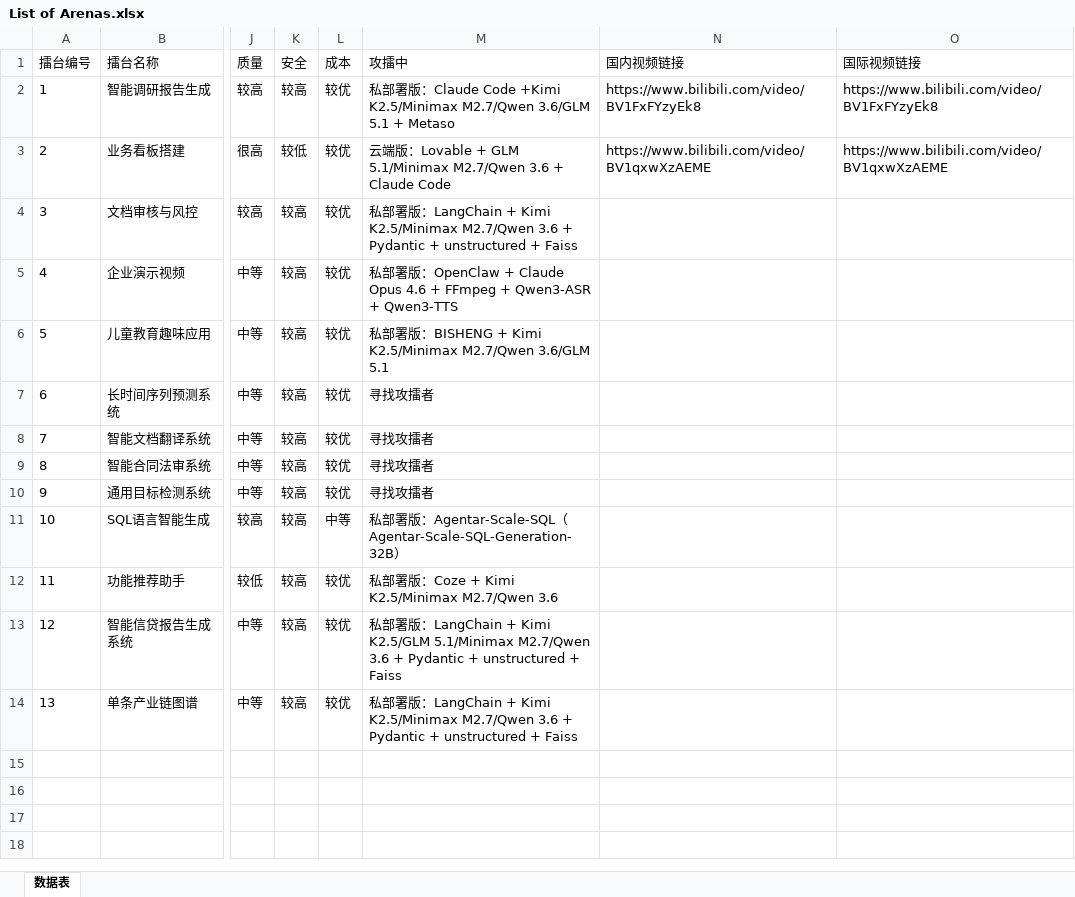
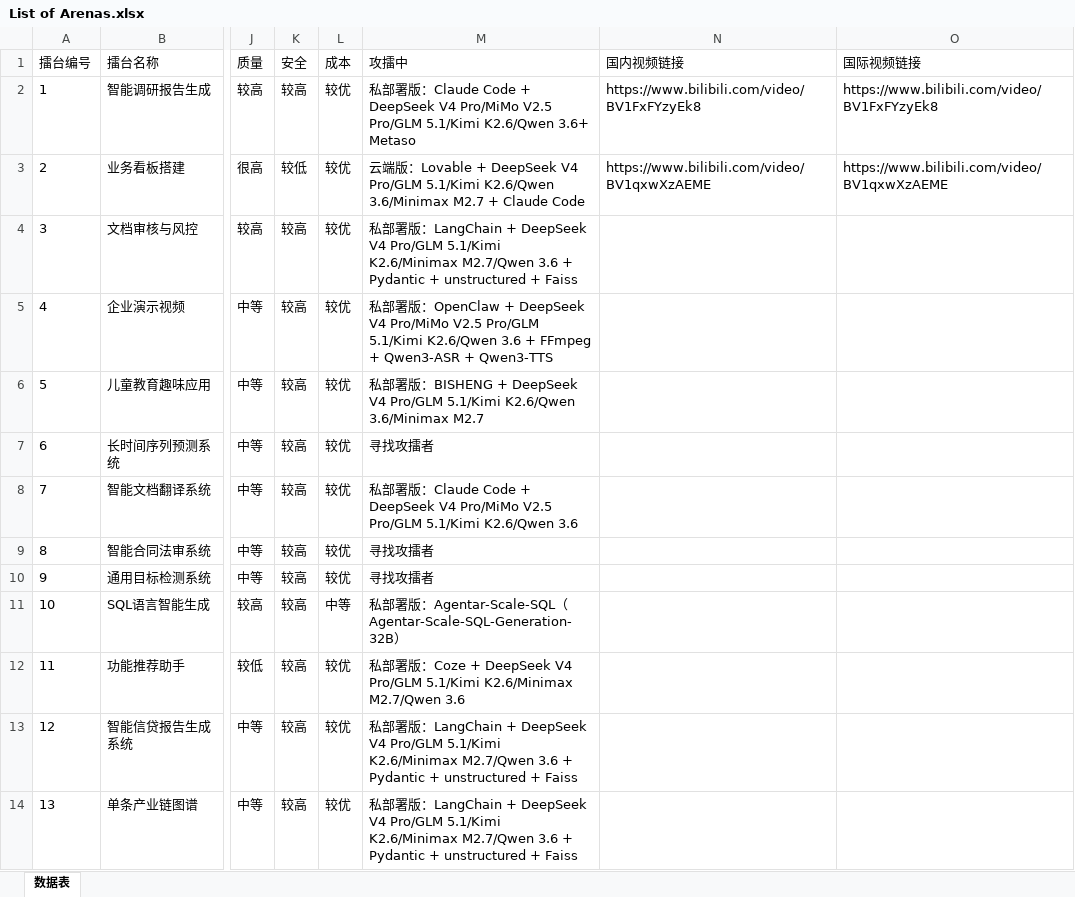
Before and after one commit to Lucky2081/rwai-preview, an Excel workbook: Content/Arena/List of Arenas.xlsx, sheet 数据表, drawn as a sheet; only a part is shown, gaps mark what is left out; values as stored, in another font and other column widths than the file's, no borders; the diff names each change by its address in the sheet, - before the commit and + after, or states it on an @@ line.

Commit message:
feat(content): update challenger models with DeepSeek V4 Pro, MiMo V2.5 Pro, and Kimi K2.6
- Add DeepSeek V4 Pro, MiMo V2.5 Pro, Kimi K2.6 as new challenger options
- Update challenger lists for arenas 1-5, 7, 11-13
- Add challenger for arena 7 (previously "looking for challengers")
- Sync changes across CSV, XLSX, and en/zh JSON files

```diff
--- a/Content/Arena/List of Arenas.xlsx (sheet 数据表)
+++ b/Content/Arena/List of Arenas.xlsx (sheet 数据表)
-M2 (攻擂中): …Claude Code +Kimi K2.5/Minimax M2.7/Qwen 3.6/GLM 5.1 + Metaso
+M2 (攻擂中): …Claude Code + DeepSeek V4 Pro/MiMo V2.5 Pro/GLM 5.1/Kimi K2.6/Qwen 3.6+ Metaso
-M3 (攻擂中): …Lovable + GLM 5.1/Minimax M2.7/Qwen 3.6 + Claude…
+M3 (攻擂中): …Lovable + DeepSeek V4 Pro/GLM 5.1/Kimi K2.6/Qwen 3.6/Minimax M2.7 + Claude…
-M4 (攻擂中): …LangChain + Kimi K2.5/Minimax M2.7/Qwen 3.6…
+M4 (攻擂中): …LangChain + DeepSeek V4 Pro/GLM 5.1/Kimi K2.6/Minimax M2.7/Qwen 3.6…
-M5 (攻擂中): …OpenClaw + Claude Opus 4.6 + FFmpeg…
+M5 (攻擂中): …OpenClaw + DeepSeek V4 Pro/MiMo V2.5 Pro/GLM 5.1/Kimi K2.6/Qwen 3.6 + FFmpeg…
-M6 (攻擂中): …BISHENG + Kimi K2.5/Minimax M2.7/Qwen 3.6/GLM 5.1
+M6 (攻擂中): …BISHENG + DeepSeek V4 Pro/GLM 5.1/Kimi K2.6/Qwen 3.6/Minimax M2.7
-M8 (攻擂中): 寻找攻擂者
+M8 (攻擂中): 私部署版：Claude Code + DeepSeek V4 Pro/MiMo V2.5 Pro/GLM 5.1/Kimi K2.6/Qwen 3.6
-M12 (攻擂中): …Coze + Kimi K2.5/Minimax M2.7/Qwen 3.6
+M12 (攻擂中): …Coze + DeepSeek V4 Pro/GLM 5.1/Kimi K2.6/Minimax M2.7/Qwen 3.6
-M13 (攻擂中): …LangChain + Kimi K2.5/GLM 5.1/Minimax M2.7/Qwen 3.6…
+M13 (攻擂中): …LangChain + DeepSeek V4 Pro/GLM 5.1/Kimi K2.6/Minimax M2.7/Qwen 3.6…
-M14 (攻擂中): …LangChain + Kimi K2.5/Minimax M2.7/Qwen 3.6…
+M14 (攻擂中): …LangChain + DeepSeek V4 Pro/GLM 5.1/Kimi K2.6/Minimax M2.7/Qwen 3.6…
```
Also changed, not shown: 3 other files.
